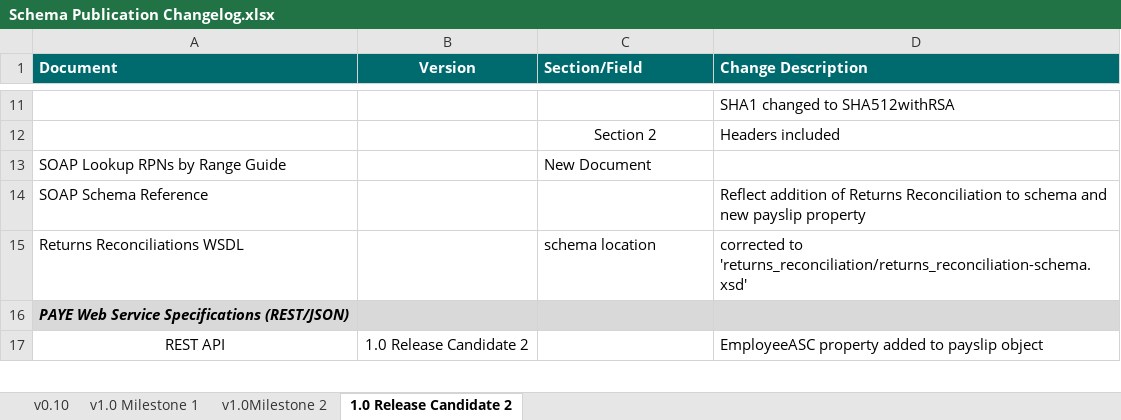
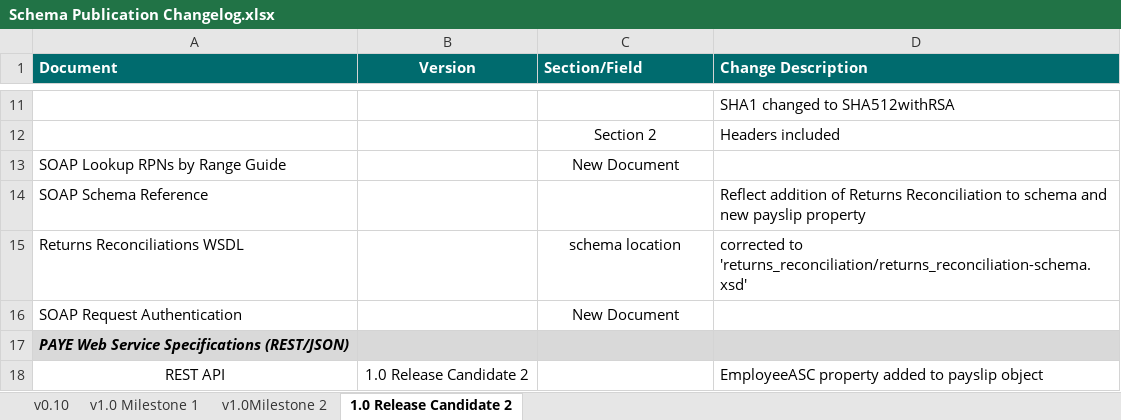
Before and after one commit to revtestaccount/paye-employers-documentation, an Excel workbook: Schema Publication Changelog.xlsx, sheet 1.0 Release Candidate 2, drawn as a sheet; only a part is shown, gaps mark what is left out; values as stored, in another font and other column widths than the file's, no borders; the diff names each change by its address in the sheet, - before the commit and + after, or states it on an @@ line.

Commit message:
soap authentication ppt added

```diff
--- a/Schema Publication Changelog.xlsx (sheet 1.0 Release Candidate 2)
+++ b/Schema Publication Changelog.xlsx (sheet 1.0 Release Candidate 2)
-C13 alignment: left
+C13 alignment: center
-C15 alignment: left
+C15 alignment: center
+row 16: SOAP Request Authentication |  | New Document
```
Also changed, not shown: 2 other files.
